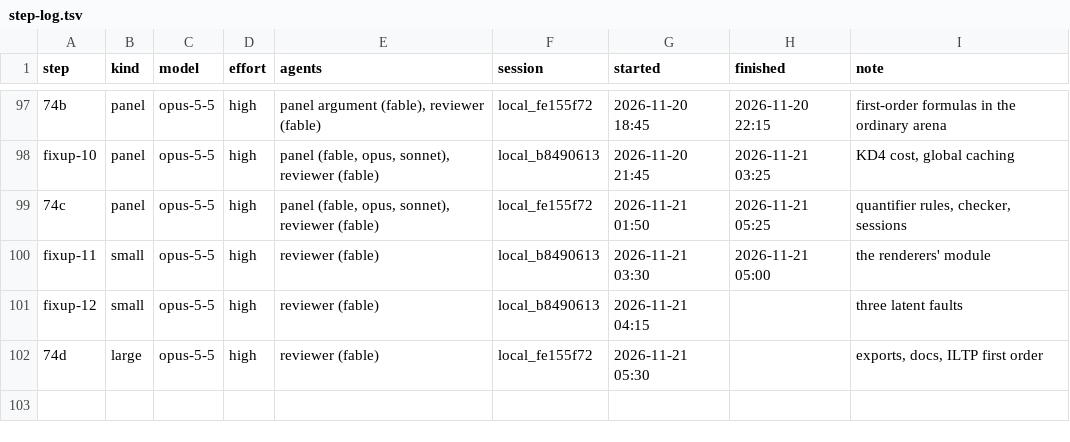
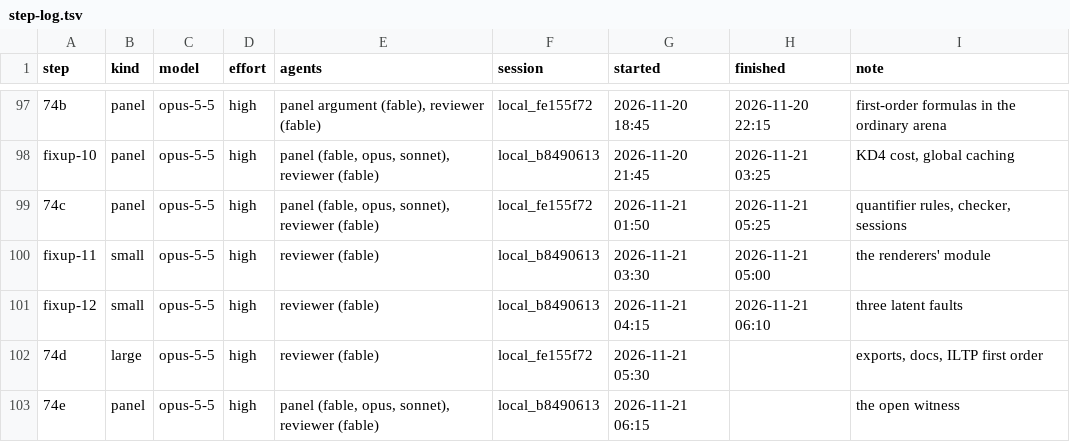
Before and after one commit to deduxit/deduxit, a TSV file: plan/notes/step-log.tsv, drawn as a sheet; only a part is shown, gaps mark what is left out.

Commit message:
Plan: fixup-12 reviewed; 74e started

```diff
--- a/plan/notes/step-log.tsv
+++ b/plan/notes/step-log.tsv
@@ -100,3 +100,4 @@ fixup-10	panel	opus-5-5	high	panel (fable, opus, sonnet), reviewer (fable)	local
 fixup-11	small	opus-5-5	high	reviewer (fable)	local_b8490613	2026-11-21 03:30	2026-11-21 05:00	the renderers' module
-fixup-12	small	opus-5-5	high	reviewer (fable)	local_b8490613	2026-11-21 04:15		three latent faults
+fixup-12	small	opus-5-5	high	reviewer (fable)	local_b8490613	2026-11-21 04:15	2026-11-21 06:10	three latent faults
 74d	large	opus-5-5	high	reviewer (fable)	local_fe155f72	2026-11-21 05:30		exports, docs, ILTP first order
+74e	panel	opus-5-5	high	panel (fable, opus, sonnet), reviewer (fable)	local_b8490613	2026-11-21 06:15		the open witness
```
Also changed, not shown: 1 other file.
